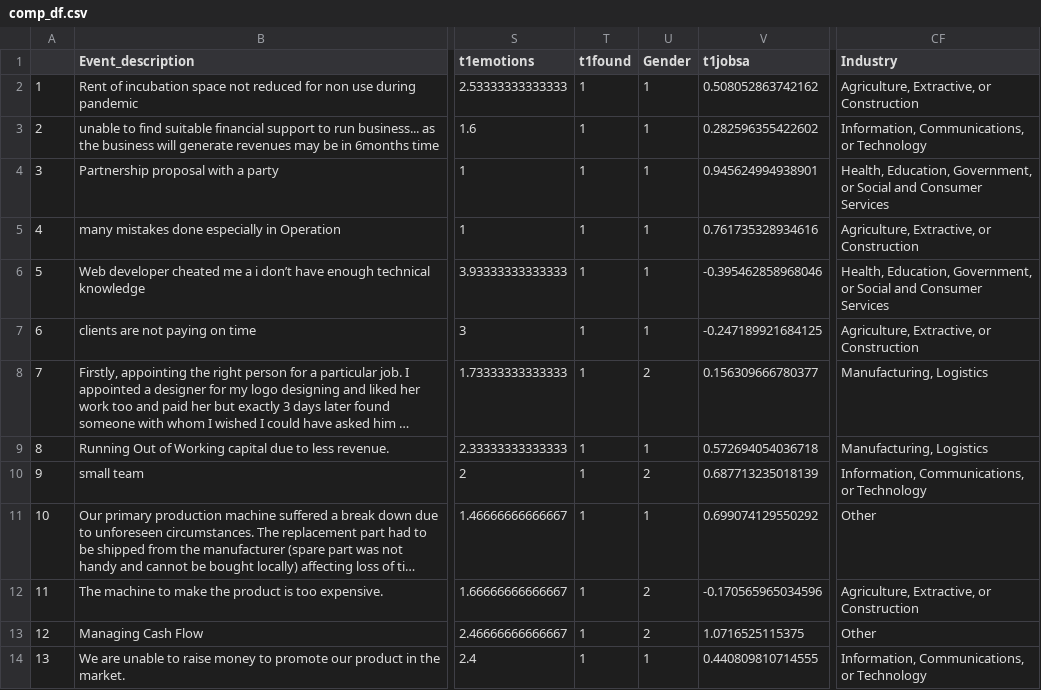
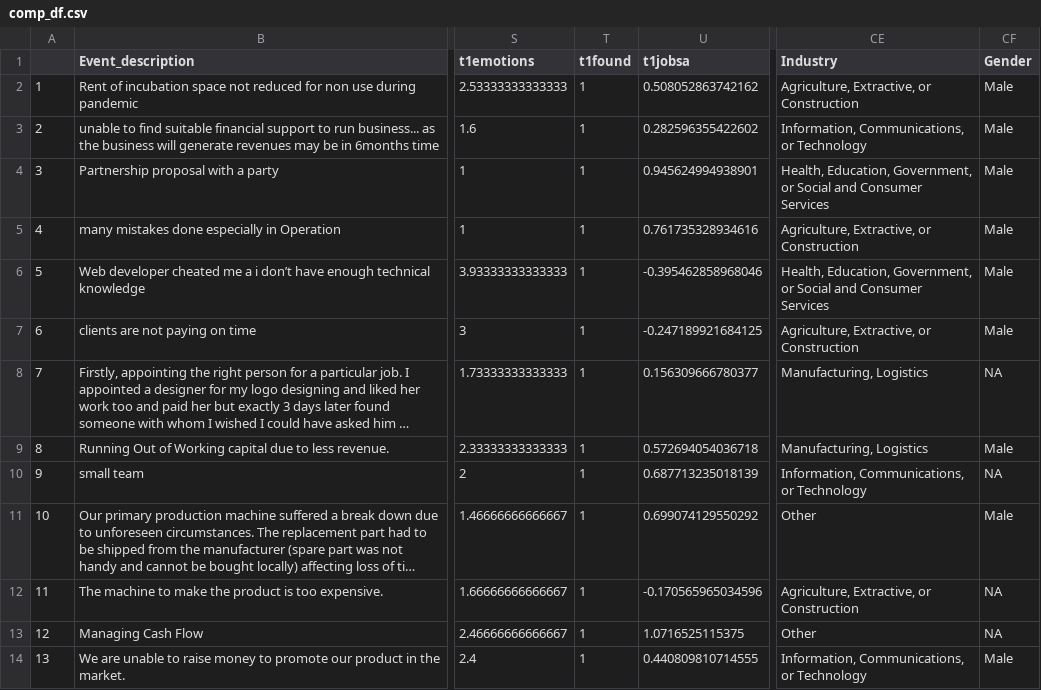
Before and after one commit to AnneOkk/Feedback_reports_golem, a CSV file: comp_df.csv, drawn as a sheet; only a part is shown, gaps mark what is left out; long unchanged cells end in …; removed rows and columns are numbered as before the commit, all else as after; the diff names each change by its address in the sheet, - before the commit and + after, or states it on an @@ line.

```diff
--- a/comp_df.csv
+++ b/comp_df.csv
-column U (Gender), rows 2-14: 1 | 1 | 1 | 1 | 1 | 1 | 2 | 1 | 2 | 1 | 2 | 2 | 1
+column CF (Gender), rows 2-14: Male | Male | Male | Male | Male | Male | NA | Male | NA | Male | NA | NA | Male
```
Also changed, not shown: 6 other files.
